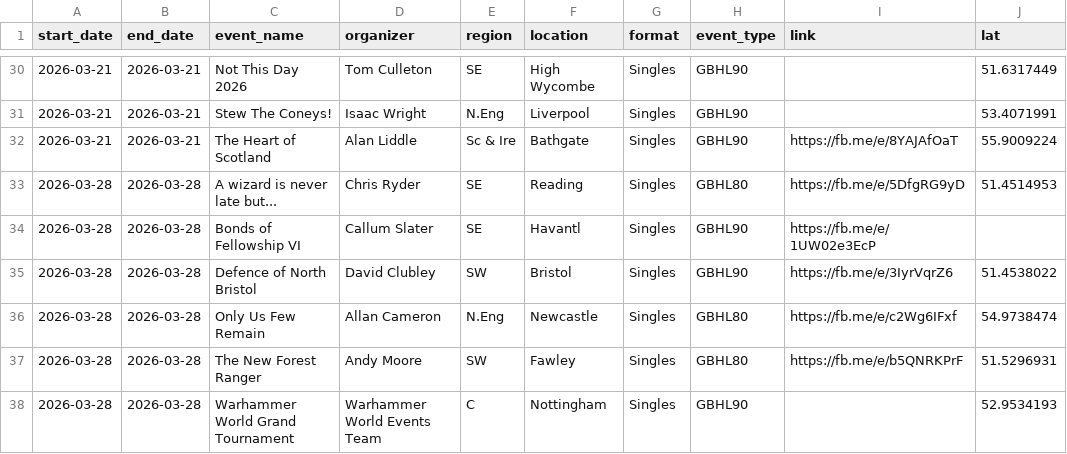
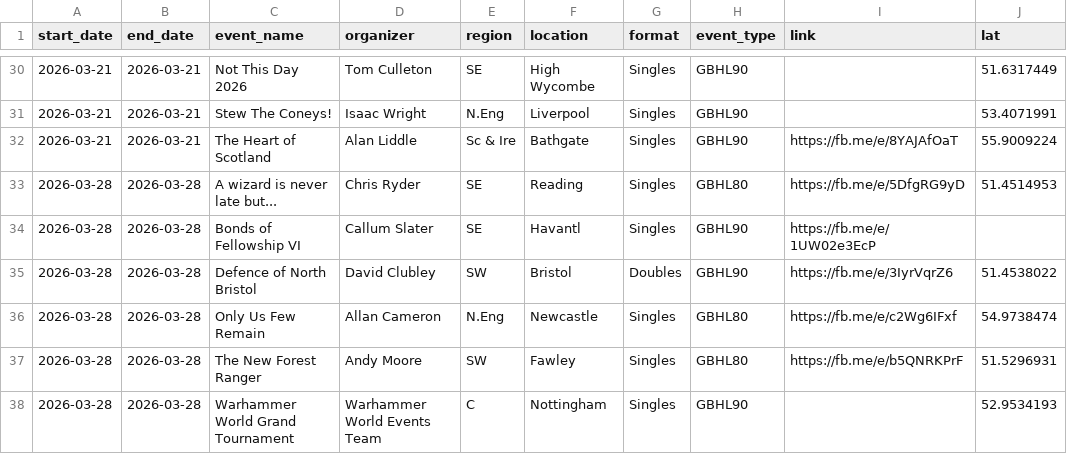
Before and after one commit to samgulf/gbhl-events, a CSV file: data/gbhl_events.csv, drawn as a sheet; only a part is shown, gaps mark what is left out; the diff covers the shown part only; the diff names each change by its address in the sheet, - before the commit and + after, or states it on an @@ line.

Commit message:
Fix inline format labels and infer 2027 doubles from event names

```diff
--- a/data/gbhl_events.csv
+++ b/data/gbhl_events.csv
-G35 (format): Singles
+G35 (format): Doubles
```
Also changed, not shown: 25 edited cells elsewhere in this file, 4 other files.
